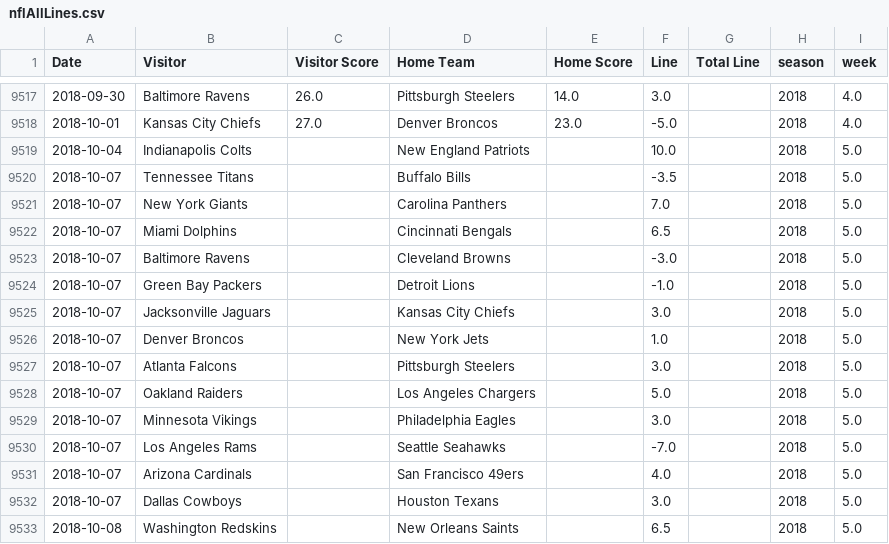
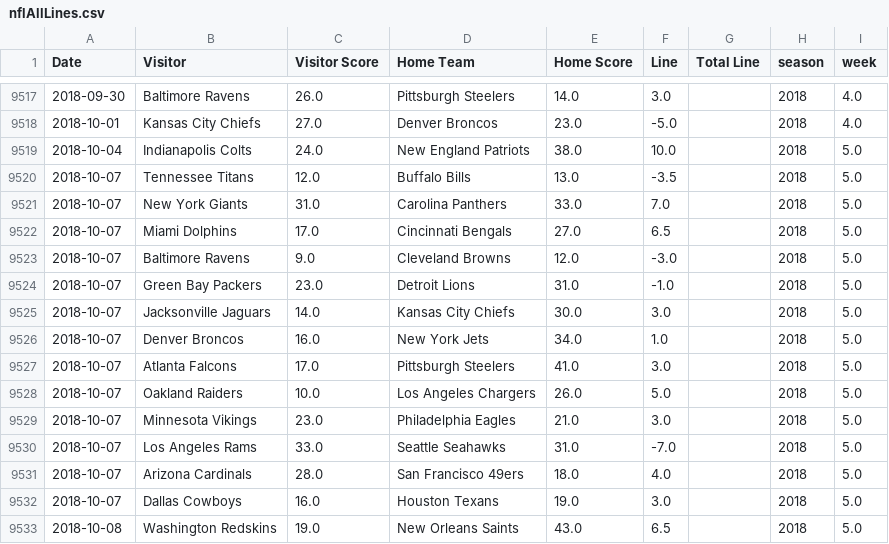
Before and after one commit to aabtzu/mlnfl, a CSV file: nfl/data/lines/nflAllLines.csv, drawn as a sheet; only a part is shown, gaps mark what is left out; the diff covers the shown part only.

Commit message:
week 8

```diff
--- a/nfl/data/lines/nflAllLines.csv
+++ b/nfl/data/lines/nflAllLines.csv
@@ -9518,16 +9518,16 @@ Date,Visitor,Visitor Score,Home Team,Home Score,Line,Total Line,season,week
 2018-10-01,Kansas City Chiefs,27.0,Denver Broncos,23.0,-5.0,,2018,4.0
-2018-10-04,Indianapolis Colts,,New England Patriots,,10.0,,2018,5.0
-2018-10-07,Tennessee Titans,,Buffalo Bills,,-3.5,,2018,5.0
-2018-10-07,New York Giants,,Carolina Panthers,,7.0,,2018,5.0
-2018-10-07,Miami Dolphins,,Cincinnati Bengals,,6.5,,2018,5.0
-2018-10-07,Baltimore Ravens,,Cleveland Browns,,-3.0,,2018,5.0
-2018-10-07,Green Bay Packers,,Detroit Lions,,-1.0,,2018,5.0
-2018-10-07,Jacksonville Jaguars,,Kansas City Chiefs,,3.0,,2018,5.0
-2018-10-07,Denver Broncos,,New York Jets,,1.0,,2018,5.0
-2018-10-07,Atlanta Falcons,,Pittsburgh Steelers,,3.0,,2018,5.0
-2018-10-07,Oakland Raiders,,Los Angeles Chargers,,5.0,,2018,5.0
-2018-10-07,Minnesota Vikings,,Philadelphia Eagles,,3.0,,2018,5.0
-2018-10-07,Los Angeles Rams,,Seattle Seahawks,,-7.0,,2018,5.0
-2018-10-07,Arizona Cardinals,,San Francisco 49ers,,4.0,,2018,5.0
-2018-10-07,Dallas Cowboys,,Houston Texans,,3.0,,2018,5.0
-2018-10-08,Washington Redskins,,New Orleans Saints,,6.5,,2018,5.0
+2018-10-04,Indianapolis Colts,24.0,New England Patriots,38.0,10.0,,2018,5.0
+2018-10-07,Tennessee Titans,12.0,Buffalo Bills,13.0,-3.5,,2018,5.0
+2018-10-07,New York Giants,31.0,Carolina Panthers,33.0,7.0,,2018,5.0
+2018-10-07,Miami Dolphins,17.0,Cincinnati Bengals,27.0,6.5,,2018,5.0
+2018-10-07,Baltimore Ravens,9.0,Cleveland Browns,12.0,-3.0,,2018,5.0
+2018-10-07,Green Bay Packers,23.0,Detroit Lions,31.0,-1.0,,2018,5.0
+2018-10-07,Jacksonville Jaguars,14.0,Kansas City Chiefs,30.0,3.0,,2018,5.0
+2018-10-07,Denver Broncos,16.0,New York Jets,34.0,1.0,,2018,5.0
+2018-10-07,Atlanta Falcons,17.0,Pittsburgh Steelers,41.0,3.0,,2018,5.0
+2018-10-07,Oakland Raiders,10.0,Los Angeles Chargers,26.0,5.0,,2018,5.0
+2018-10-07,Minnesota Vikings,23.0,Philadelphia Eagles,21.0,3.0,,2018,5.0
+2018-10-07,Los Angeles Rams,33.0,Seattle Seahawks,31.0,-7.0,,2018,5.0
+2018-10-07,Arizona Cardinals,28.0,San Francisco 49ers,18.0,4.0,,2018,5.0
+2018-10-07,Dallas Cowboys,16.0,Houston Texans,19.0,3.0,,2018,5.0
+2018-10-08,Washington Redskins,19.0,New Orleans Saints,43.0,6.5,,2018,5.0
```
Also changed, not shown: 101 edited cells elsewhere in this file, 24 other files.
